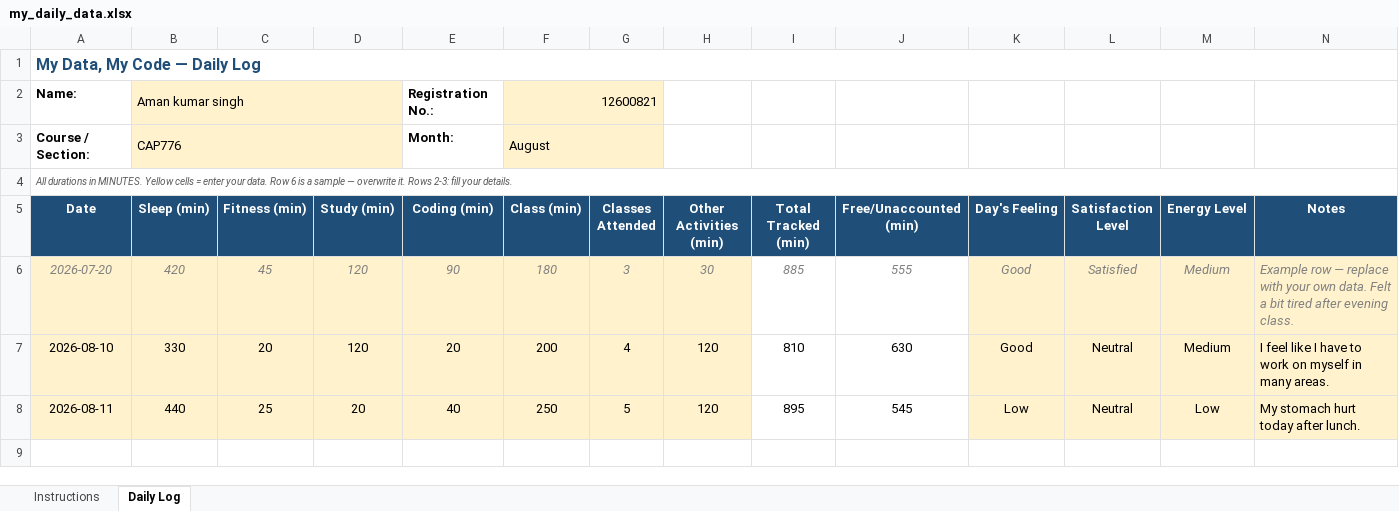
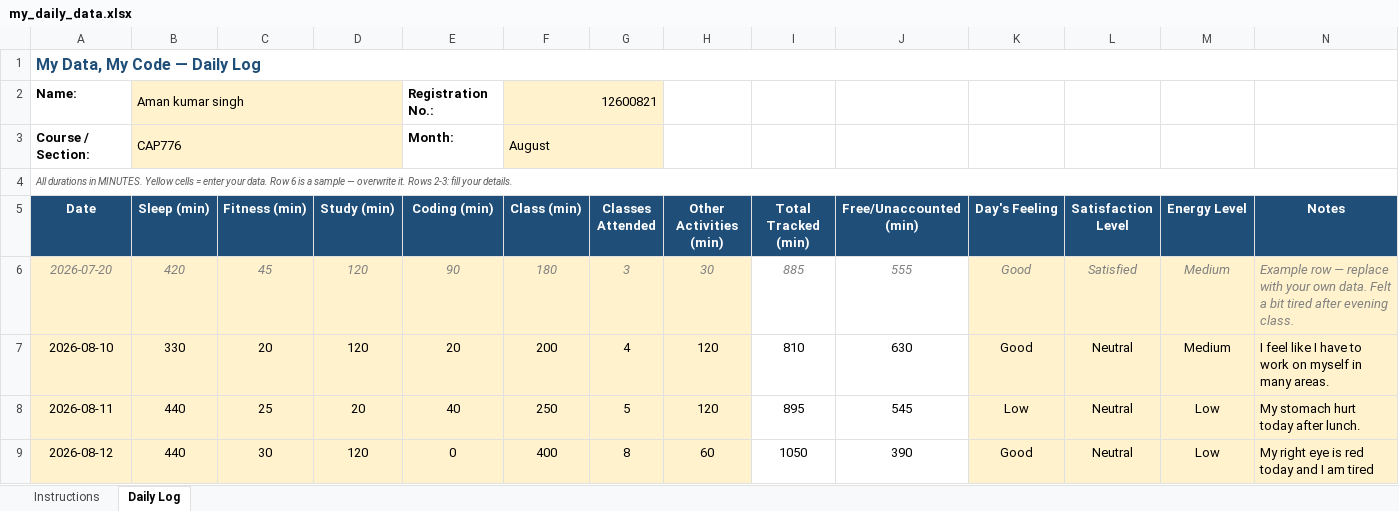
Before and after one commit to Aman911kumar/MY-DATA-CAP776-12600821, an Excel workbook: my_daily_data.xlsx, sheet Daily Log, drawn as a sheet; values as stored, in another font and other column widths than the file's, no borders; conditional formats not drawn; the diff names each change by its address in the sheet, - before the commit and + after, or states it on an @@ line.

Commit message:
3rd day

```diff
--- a/my_daily_data.xlsx (sheet Daily Log)
+++ b/my_daily_data.xlsx (sheet Daily Log)
+row 9: 2026-08-12 | 440 | 30 | 120 | 0 | 400 | 8 | 60 | 1050 | 390 | Good | Neutral | Low | My right eye is red today and I am tired
```
